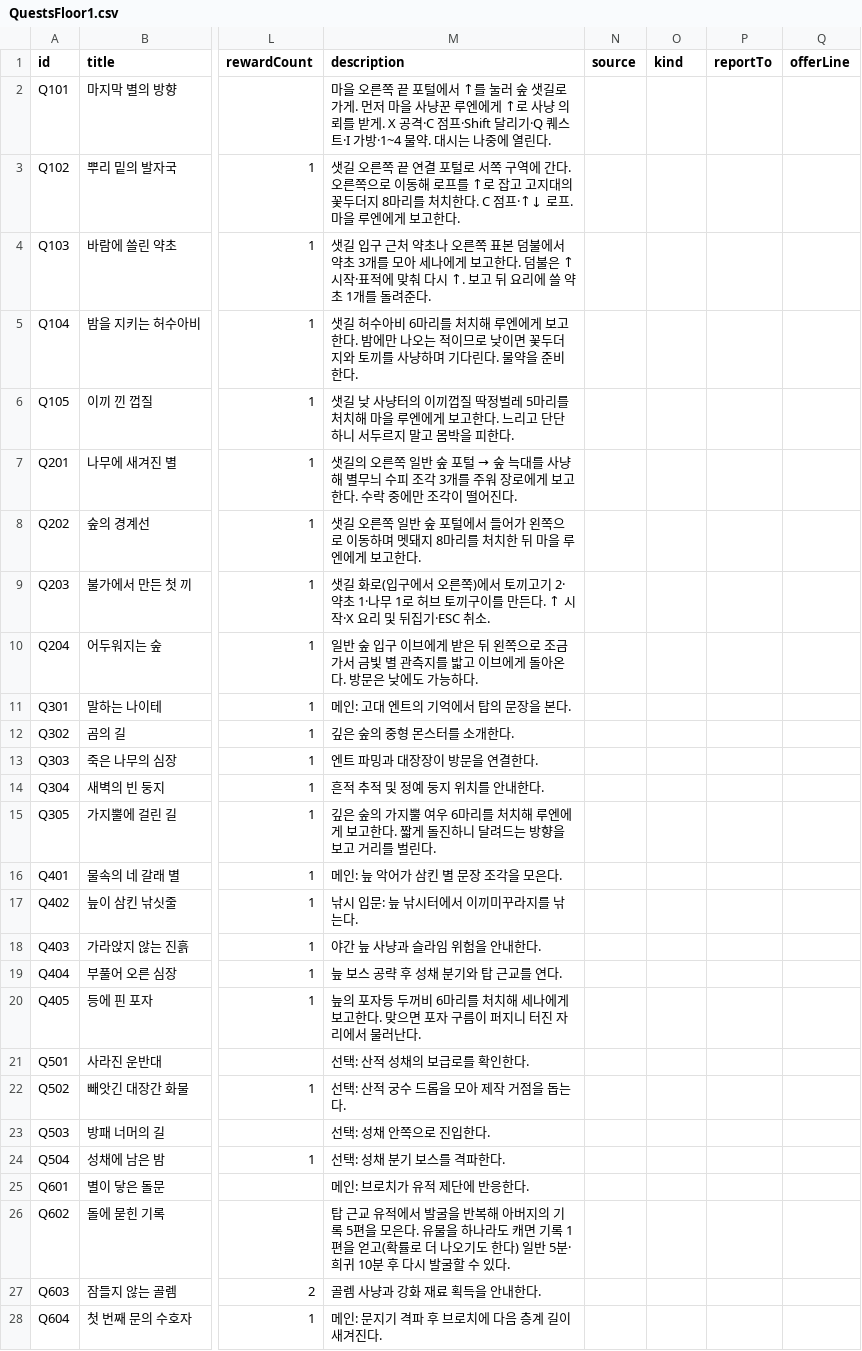
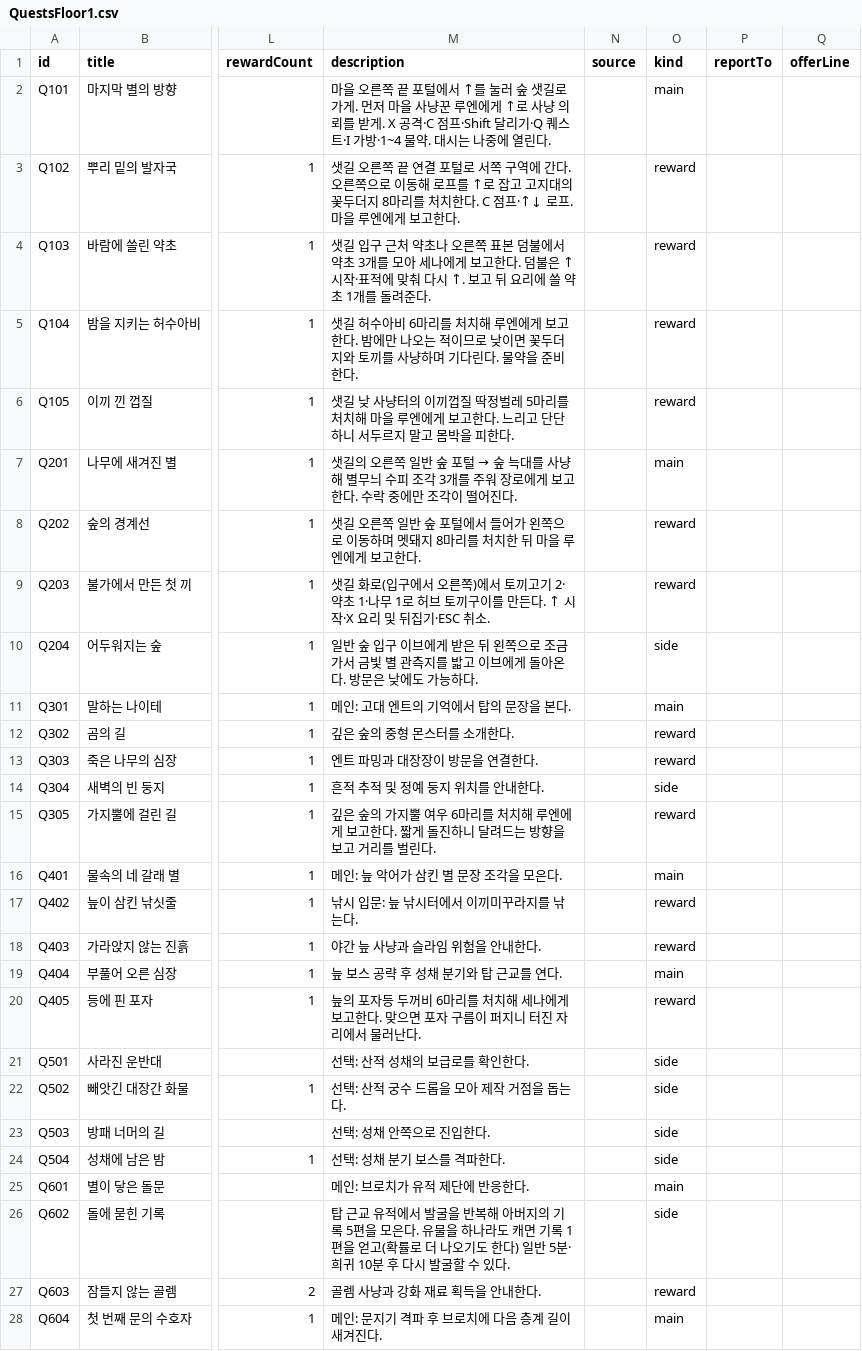
Before and after one commit to coolblue1853/ProjectB, a CSV file: Assets/Resources/QuestsFloor1.csv, drawn as a sheet; only a part is shown, gaps mark what is left out; the diff covers the shown part only; the diff names each change by its address in the sheet, - before the commit and + after, or states it on an @@ line.

```diff
--- a/Assets/Resources/QuestsFloor1.csv
+++ b/Assets/Resources/QuestsFloor1.csv
-O2 (kind): (empty)
+O2 (kind): main
-O3:O6 (kind): (empty)
+O3:O6 (kind): reward
-O7 (kind): (empty)
+O7 (kind): main
-O8:O9 (kind): (empty)
+O8:O9 (kind): reward
-O10 (kind): (empty)
+O10 (kind): side
-O11 (kind): (empty)
+O11 (kind): main
-O12:O13 (kind): (empty)
+O12:O13 (kind): reward
-O14 (kind): (empty)
+O14 (kind): side
-O15 (kind): (empty)
+O15 (kind): reward
-O16 (kind): (empty)
+O16 (kind): main
-O17:O18 (kind): (empty)
+O17:O18 (kind): reward
-O19 (kind): (empty)
+O19 (kind): main
-O20 (kind): (empty)
+O20 (kind): reward
-O21:O24 (kind): (empty)
+O21:O24 (kind): side
-O25 (kind): (empty)
+O25 (kind): main
-O26 (kind): (empty)
+O26 (kind): side
-O27 (kind): (empty)
+O27 (kind): reward
-O28 (kind): (empty)
+O28 (kind): main
```
Also changed, not shown: 33 edited cells elsewhere in this file, 4 other files.
